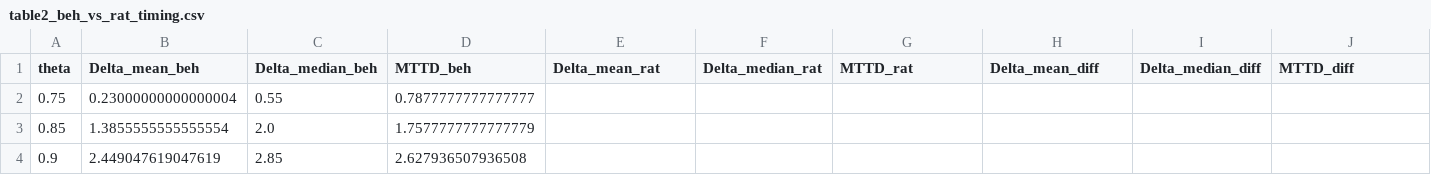
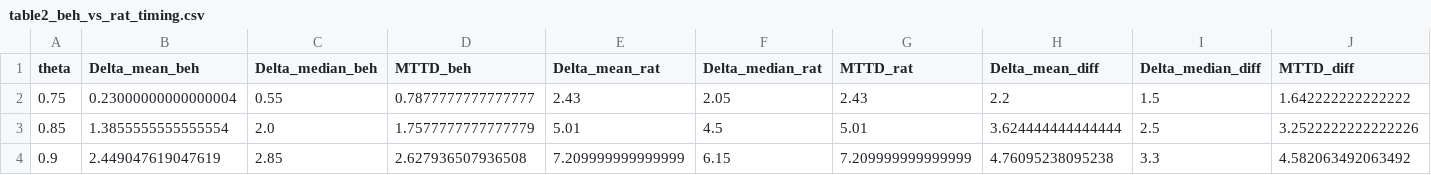
Before and after one commit to acmccs26/btce, a CSV file: results/f_3/table2_beh_vs_rat_timing.csv, drawn as a sheet.

Commit message:
Add files via upload

```diff
--- a/results/f_3/table2_beh_vs_rat_timing.csv
+++ b/results/f_3/table2_beh_vs_rat_timing.csv
@@ -1,4 +1,4 @@
 theta,Delta_mean_beh,Delta_median_beh,MTTD_beh,Delta_mean_rat,Delta_median_rat,MTTD_rat,Delta_mean_diff,Delta_median_diff,MTTD_diff
-0.75,0.23000000000000004,0.55,0.7877777777777777,,,,,,
-0.85,1.3855555555555554,2.0,1.7577777777777779,,,,,,
-0.9,2.449047619047619,2.85,2.627936507936508,,,,,,
+0.75,0.23000000000000004,0.55,0.7877777777777777,2.43,2.05,2.43,2.2,1.5,1.642222222222222
+0.85,1.3855555555555554,2.0,1.7577777777777779,5.01,4.5,5.01,3.624444444444444,2.5,3.2522222222222226
+0.9,2.449047619047619,2.85,2.627936507936508,7.209999999999999,6.15,7.209999999999999,4.76095238095238,3.3,4.582063492063492
```
